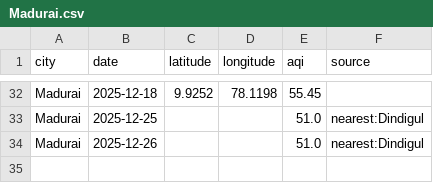
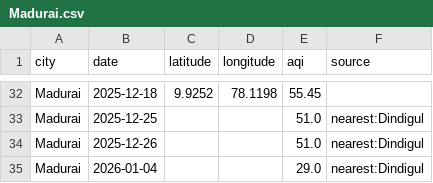
Before and after one commit to Srima-P/AQI_Backend, a CSV file: data/Madurai.csv, drawn as a sheet; only a part is shown, gaps mark what is left out.

```diff
--- a/data/Madurai.csv
+++ b/data/Madurai.csv
@@ -34 +34,2 @@ Madurai,2025-12-25,,,51.0,nearest:Dindigul
 Madurai,2025-12-26,,,51.0,nearest:Dindigul
+Madurai,2026-01-04,,,29.0,nearest:Dindigul
```
Also changed, not shown: data/Kanchipuram.csv, data/Nagercoil.csv, 14 other files.
